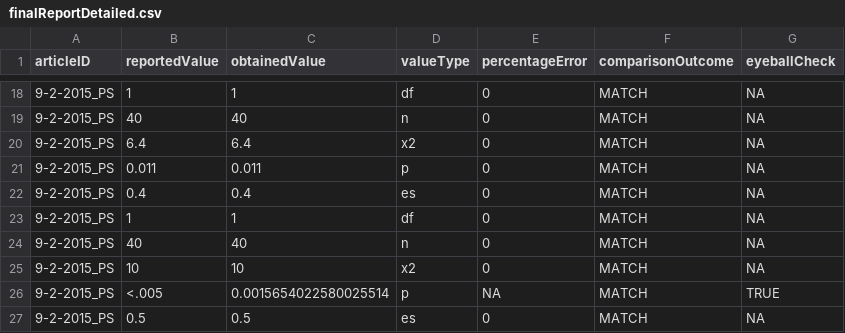
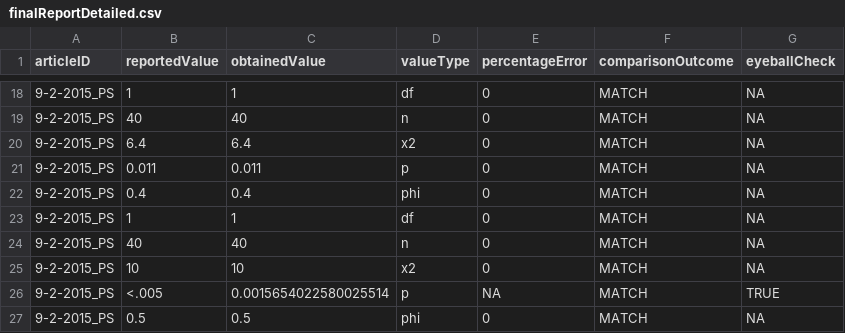
Before and after one commit to METRICS-CARPS/CARPS_9-2-2015_PS, a CSV file: finalReportDetailed.csv, drawn as a sheet; only a part is shown, gaps mark what is left out.

```diff
--- a/finalReportDetailed.csv
+++ b/finalReportDetailed.csv
@@ -21,3 +21,3 @@ articleID,reportedValue,obtainedValue,valueType,percentageError,comparisonOutcom
 9-2-2015_PS,0.011,0.011,p,0,MATCH,NA
-9-2-2015_PS,0.4,0.4,es,0,MATCH,NA
+9-2-2015_PS,0.4,0.4,phi,0,MATCH,NA
 9-2-2015_PS,1,1,df,0,MATCH,NA
@@ -26,2 +26,2 @@ articleID,reportedValue,obtainedValue,valueType,percentageError,comparisonOutcom
 9-2-2015_PS,<.005,0.0015654022580025514,p,NA,MATCH,TRUE
-9-2-2015_PS,0.5,0.5,es,0,MATCH,NA
+9-2-2015_PS,0.5,0.5,phi,0,MATCH,NA
```
Also changed, not shown: 2 other files.
